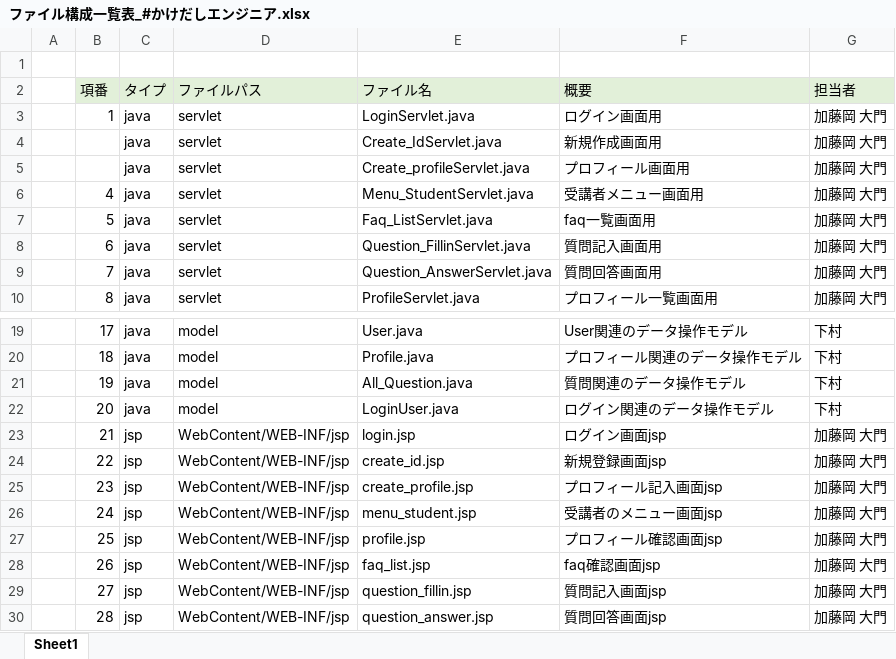
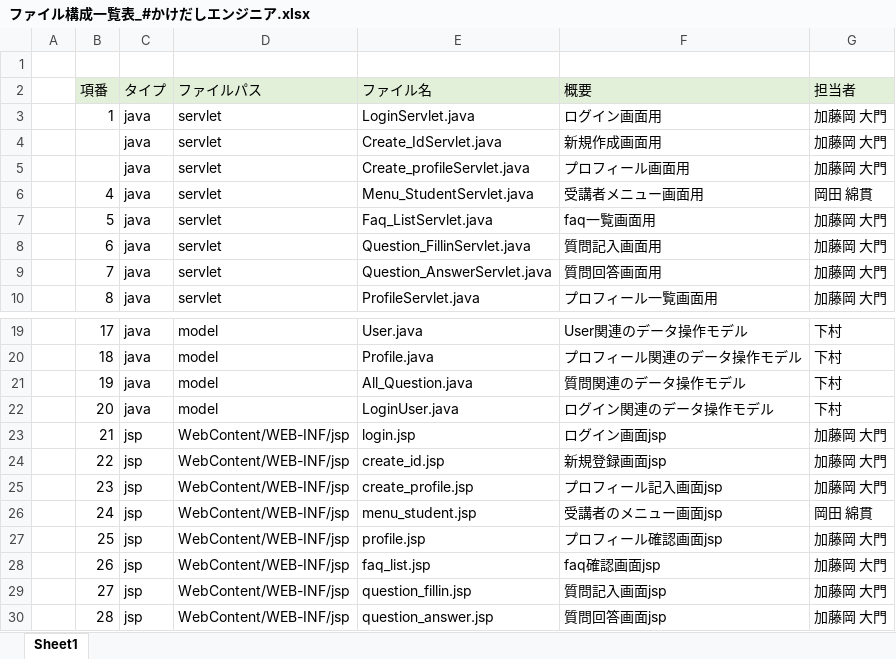
Before and after one commit to DOJO-2021/E-3, an Excel workbook: documents/ファイル構成一覧表_#かけだしエンジニア.xlsx, sheet Sheet1, drawn as a sheet; only a part is shown, gaps mark what is left out; values as stored, in another font and other column widths than the file's, no borders; the diff names each change by its address in the sheet, - before the commit and + after, or states it on an @@ line.

Commit message:
6月8日 更新

```diff
--- a/documents/ファイル構成一覧表_#かけだしエンジニア.xlsx (sheet Sheet1)
+++ b/documents/ファイル構成一覧表_#かけだしエンジニア.xlsx (sheet Sheet1)
-G6 (担当者): 加藤岡 大門
+G6 (担当者): 岡田 綿貫
-G26 (担当者): 加藤岡 大門
+G26 (担当者): 岡田 綿貫
```
